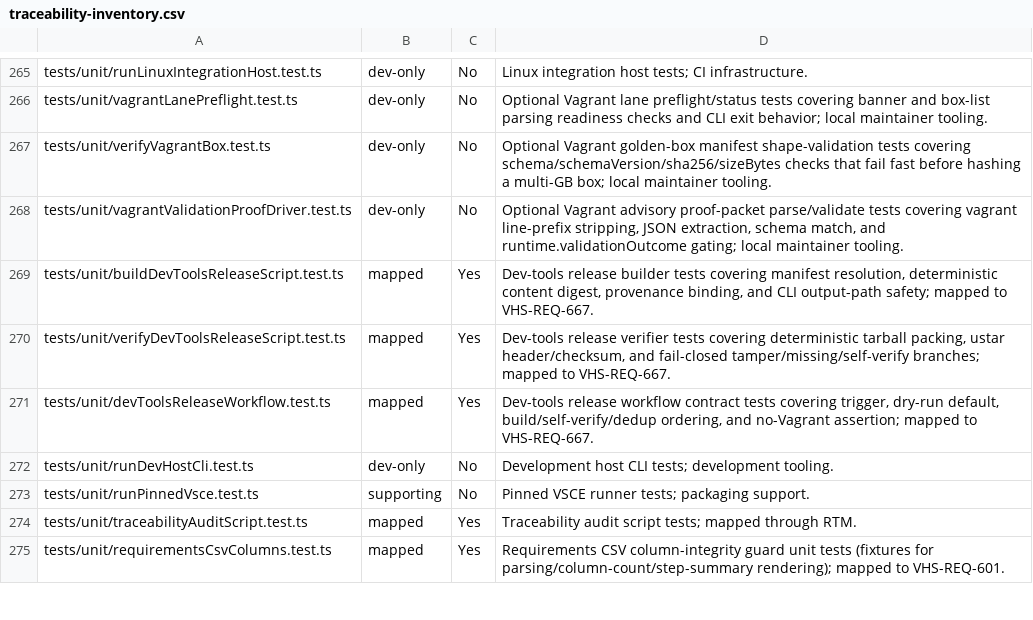
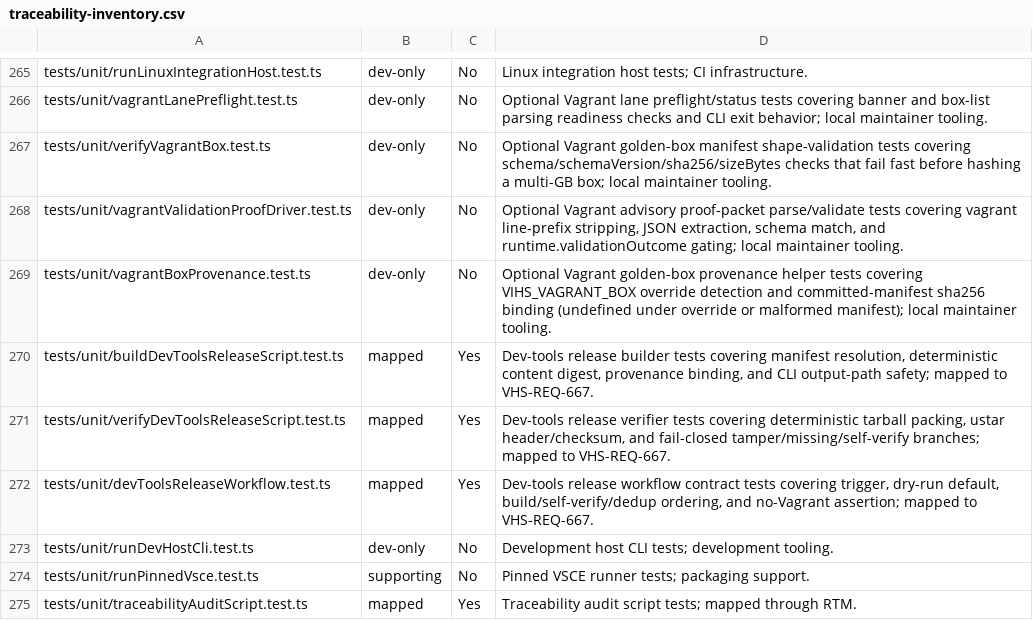
Before and after one commit to LabVIEW-Community-CI-CD/vi-history-suite, a CSV file: docs/requirements/traceability-inventory.csv, drawn as a sheet; only a part is shown, gaps mark what is left out; the shorter side is filled out with more unchanged rows; the diff names each change by its address in the sheet, - before the commit and + after, or states it on an @@ line.

Commit message:
refactor(vagrant): share and test golden-box provenance helpers
Extract duplicated DEFAULT_BOX/isBoxOverride/getBoxSha256 from both maintainer
drivers into scripts/lib/vagrantBoxProvenance.cjs with injectable env + manifest
reader, and add unit tests for the override + sha256-binding provenance rules.

Supporting VHS-REQ-666.

Closes #1875

```diff
--- a/docs/requirements/traceability-inventory.csv
+++ b/docs/requirements/traceability-inventory.csv
+row 269: tests/unit/vagrantBoxProvenance.test.ts | dev-only | No | Optional Vagrant golden-box provenance helper tests covering VIHS_VAGRANT_BOX override detection and committed-manifest sha256 binding (undefined under override or malformed manifest); local maintainer tooling.
```
Also changed, not shown: 4 other files.
